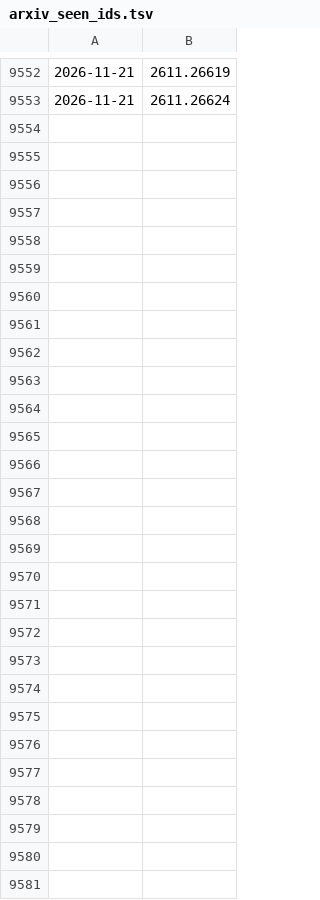
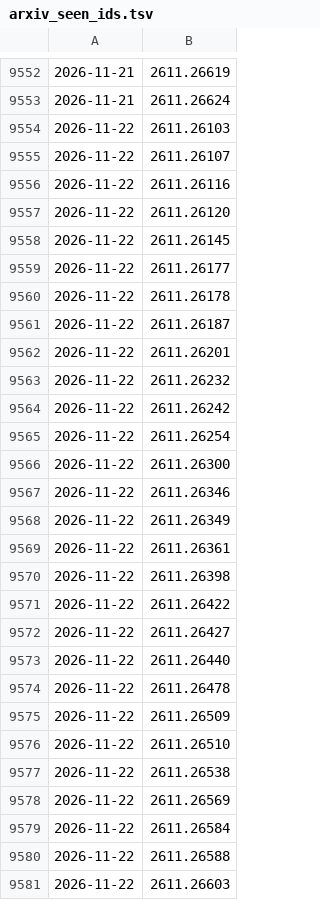
Before and after one commit to WingEdge777/daily-papers, a TSV file: papers/arxiv_seen_ids.tsv, drawn as a sheet; only a part is shown, gaps mark what is left out; the diff names each change by its address in the sheet, - before the commit and + after, or states it on an @@ line.

```diff
--- a/papers/arxiv_seen_ids.tsv
+++ b/papers/arxiv_seen_ids.tsv
+row 9554: 2026-11-22 | 2611.26103
+row 9555: 2026-11-22 | 2611.26107
+row 9556: 2026-11-22 | 2611.26116
+row 9557: 2026-11-22 | 2611.26120
+row 9558: 2026-11-22 | 2611.26145
+row 9559: 2026-11-22 | 2611.26177
+row 9560: 2026-11-22 | 2611.26178
+row 9561: 2026-11-22 | 2611.26187
+row 9562: 2026-11-22 | 2611.26201
+row 9563: 2026-11-22 | 2611.26232
+row 9564: 2026-11-22 | 2611.26242
+row 9565: 2026-11-22 | 2611.26254
+row 9566: 2026-11-22 | 2611.26300
+row 9567: 2026-11-22 | 2611.26346
+row 9568: 2026-11-22 | 2611.26349
+row 9569: 2026-11-22 | 2611.26361
+row 9570: 2026-11-22 | 2611.26398
+row 9571: 2026-11-22 | 2611.26422
+row 9572: 2026-11-22 | 2611.26427
+row 9573: 2026-11-22 | 2611.26440
+row 9574: 2026-11-22 | 2611.26478
+row 9575: 2026-11-22 | 2611.26509
+row 9576: 2026-11-22 | 2611.26510
+row 9577: 2026-11-22 | 2611.26538
+row 9578: 2026-11-22 | 2611.26569
+row 9579: 2026-11-22 | 2611.26584
+row 9580: 2026-11-22 | 2611.26588
+row 9581: 2026-11-22 | 2611.26603
```
Also changed, not shown: 2 other files.
